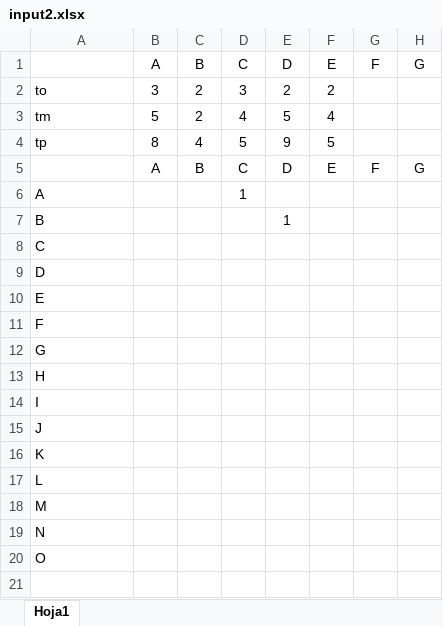
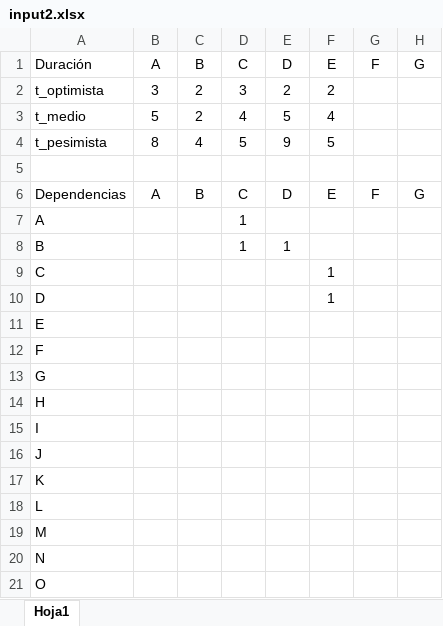
Before and after one commit to x1n4px/PERT_DIAGRAM, an Excel workbook: input/input2.xlsx, sheet Hoja1, drawn as a sheet; only a part is shown; values as stored, in another font and other column widths than the file's, no borders; addresses are those after the commit; rows hold the shown columns only; the diff names each change by its address in the sheet, - before the commit and + after, or states it on an @@ line.

```diff
--- a/input/input2.xlsx (sheet Hoja1)
+++ b/input/input2.xlsx (sheet Hoja1)
-A1: (empty)
+A1: Duración
-A2: to
+A2: t_optimista
-A3: tm
+A3: t_medio
-A4: tp
+A4: t_pesimista
+row 5: (empty)
-A6: (empty)
+A6: Dependencias
-D8: (empty)
+D8: 1
-F9:F10: (empty)
+F9:F10: 1
```
Also changed, not shown: 10 other files.
